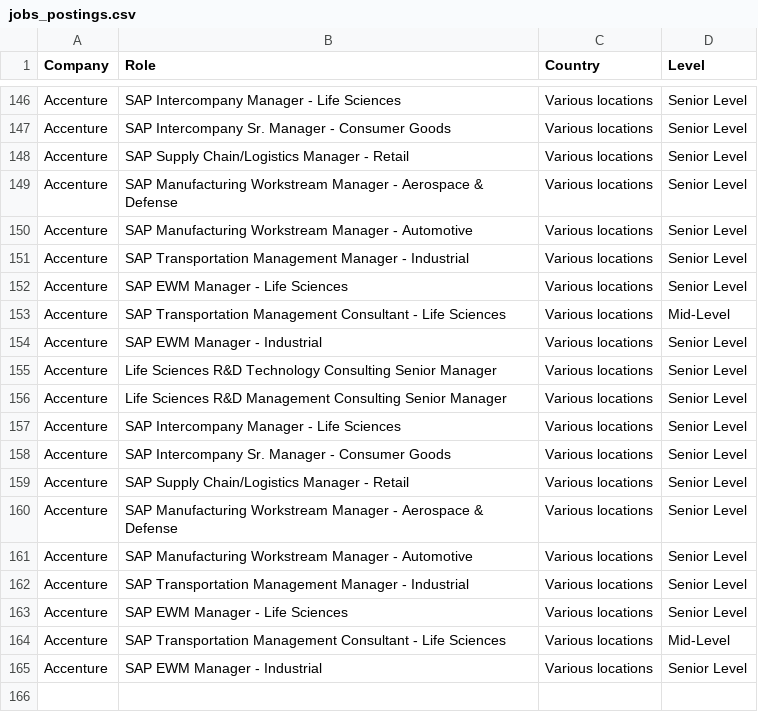
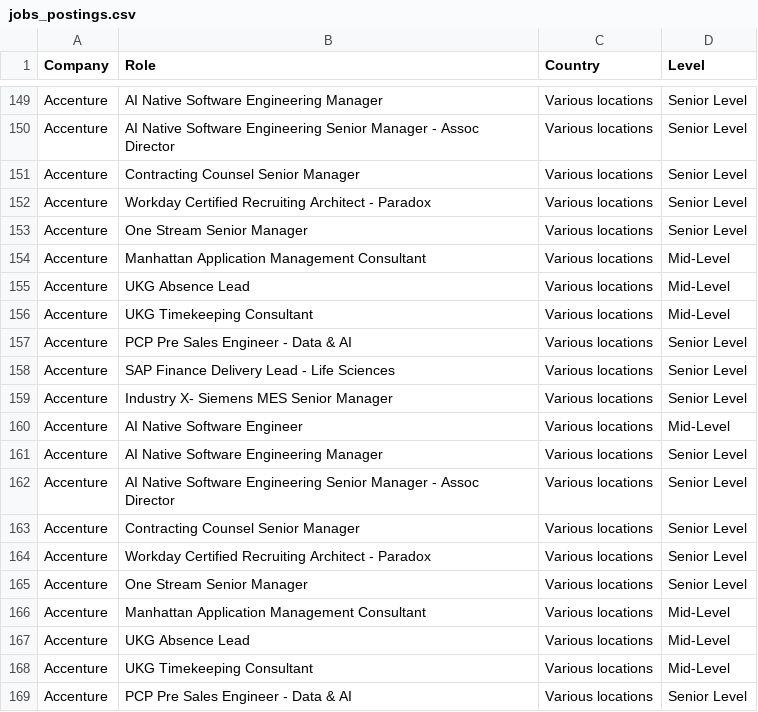
Before and after one commit to nefigarcia/outsourcing-analysis, a CSV file: jobs_postings.csv, drawn as a sheet; only a part is shown, gaps mark what is left out; addresses are those after the commit; the diff covers the shown part only; the diff names each change by its address in the sheet, - before the commit and + after, or states it on an @@ line.

```diff
--- a/jobs_postings.csv
+++ b/jobs_postings.csv
-B149 (Role): SAP Intercompany Manager - Life Sciences
+B149 (Role): AI Native Software Engineering Manager
-B150 (Role): SAP Intercompany Sr. Manager - Consumer Goods
+B150 (Role): AI Native Software Engineering Senior Manager - Assoc Director
-B151 (Role): SAP Supply Chain/Logistics Manager - Retail
+B151 (Role): Contracting Counsel Senior Manager
-B152 (Role): SAP Manufacturing Workstream Manager - Aerospace & Defense
+B152 (Role): Workday Certified Recruiting Architect - Paradox
-B153 (Role): SAP Manufacturing Workstream Manager - Automotive
+B153 (Role): One Stream Senior Manager
-B154 (Role): SAP Transportation Management Manager - Industrial
+B154 (Role): Manhattan Application Management Consultant
-D154:D155 (Level): Senior Level
+D154:D155 (Level): Mid-Level
-B155 (Role): SAP EWM Manager - Life Sciences
+B155 (Role): UKG Absence Lead
-B156 (Role): SAP Transportation Management Consultant - Life Sciences
+B156 (Role): UKG Timekeeping Consultant
-B157 (Role): SAP EWM Manager - Industrial
+B157 (Role): PCP Pre Sales Engineer - Data & AI
-B158 (Role): Life Sciences R&D Technology Consulting Senior Manager
+B158 (Role): SAP Finance Delivery Lead - Life Sciences
-B159 (Role): Life Sciences R&D Management Consulting Senior Manager
+B159 (Role): Industry X- Siemens MES Senior Manager
+row 160: Accenture | AI Native Software Engineer | Various locations | Mid-Level
-B161 (Role): SAP Intercompany Manager - Life Sciences
+B161 (Role): AI Native Software Engineering Manager
-B162 (Role): SAP Intercompany Sr. Manager - Consumer Goods
+B162 (Role): AI Native Software Engineering Senior Manager - Assoc Director
-B163 (Role): SAP Supply Chain/Logistics Manager - Retail
+B163 (Role): Contracting Counsel Senior Manager
-B164 (Role): SAP Manufacturing Workstream Manager - Aerospace & Defense
+B164 (Role): Workday Certified Recruiting Architect - Paradox
-B165 (Role): SAP Manufacturing Workstream Manager - Automotive
+B165 (Role): One Stream Senior Manager
-B166 (Role): SAP Transportation Management Manager - Industrial
+B166 (Role): Manhattan Application Management Consultant
-D166:D167 (Level): Senior Level
+D166:D167 (Level): Mid-Level
-B167 (Role): SAP EWM Manager - Life Sciences
+B167 (Role): UKG Absence Lead
-B168 (Role): SAP Transportation Management Consultant - Life Sciences
+B168 (Role): UKG Timekeeping Consultant
-B169 (Role): SAP EWM Manager - Industrial
+B169 (Role): PCP Pre Sales Engineer - Data & AI
```
Also changed, not shown: 3 added rows, 2 moved rows and 28 edited cells elsewhere in this file.
